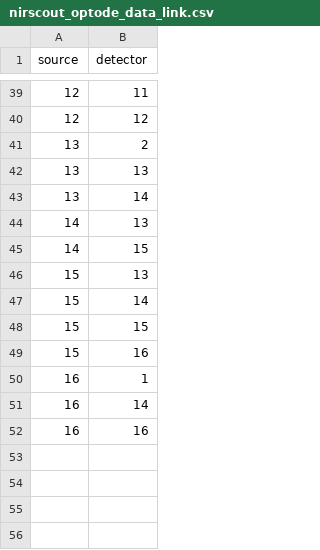
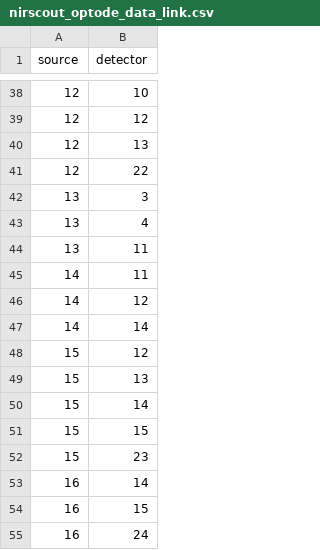
Before and after one commit to ouhscgl/prcNIR, a CSV file: configs/nirscout_optode_data_link.csv, drawn as a sheet; only a part is shown, gaps mark what is left out; the diff covers the shown part only.

```diff
--- a/configs/nirscout_optode_data_link.csv
+++ b/configs/nirscout_optode_data_link.csv
@@ -39,8 +38,12 @@
-12,11
+12,10
 12,12
-13,2
-13,13
-13,14
-14,13
-14,15
+12,13
+12,22
+13,3
+13,4
+13,11
+14,11
+14,12
+14,14
+15,12
 15,13
@@ -48,5 +51,5 @@
 15,15
-15,16
-16,1
+15,23
 16,14
-16,16
+16,15
+16,24
```
Also changed, not shown: 7 added rows, 8 removed rows and 6 edited cells elsewhere in this file, configs/nirscout_optode_data_geom.csv, 5 other files.
